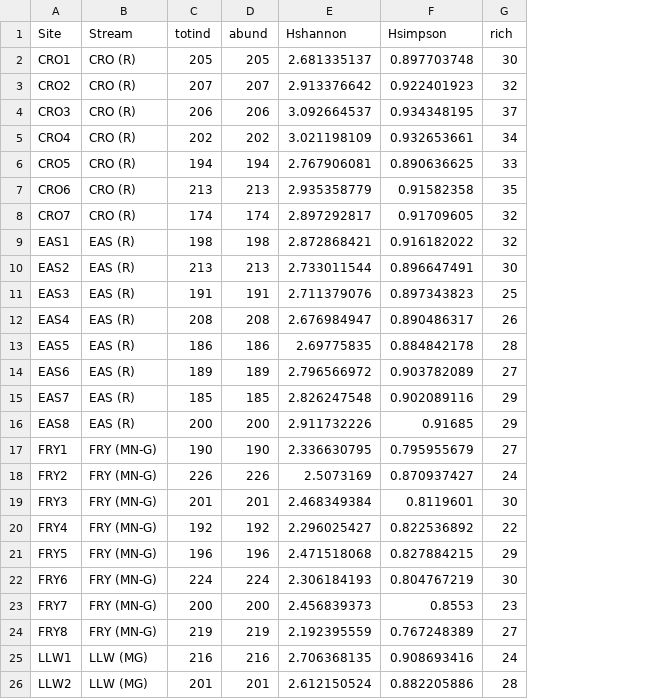
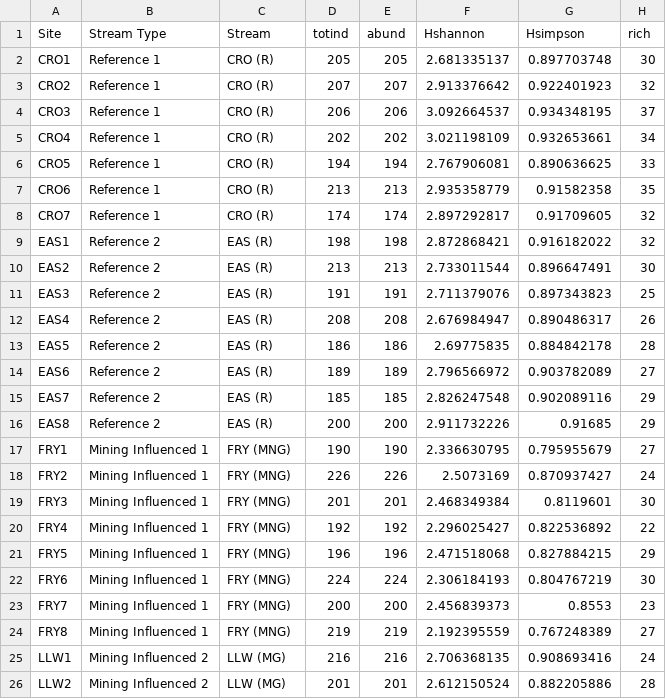
Before and after one commit to mcmillanma/Spatial-Patterns-of-Water-Quality-and-Macroinvertebrate-Communities-within-Mining-influenced-Headwat, a CSV file: metrics.f21.csv, drawn as a sheet; only a part is shown; addresses are those after the commit; the diff names each change by its address in the sheet, - before the commit and + after, or states it on an @@ line.

```diff
--- a/metrics.f21.csv
+++ b/metrics.f21.csv
+column B (Stream Type), rows 2-26: Reference 1 | Reference 1 | Reference 1 | Reference 1 | Reference 1 | Reference 1 | Reference 1 | Reference 2 | Reference 2 | Reference 2 | Reference 2 | Reference 2 | Reference 2 | Reference 2 | Reference 2 | Mining Influenced 1 | Mining Influenced 1 | Mining Influenced 1 | Mining Influenced 1 | Mining Influenced 1 | Mining Influenced 1 | Mining Influenced 1 | Mining Influenced 1 | Mining Influenced 2 | Mining Influenced 2
-C17:C24 (Stream): FRY (MN-G)
+C17:C24 (Stream): FRY (MNG)
```
Also changed, not shown: chem.f21-S22.csv, habitatmaster.csv, 35 other files.
